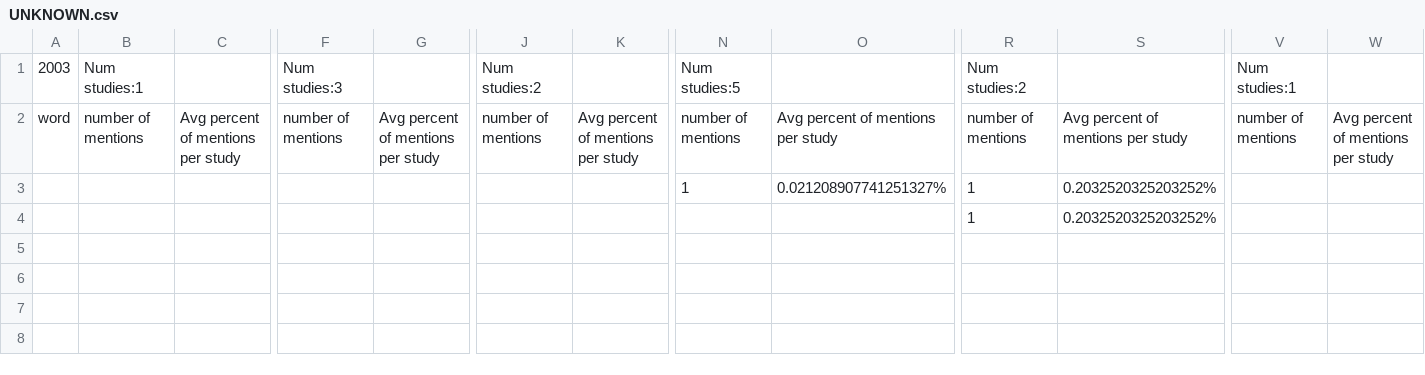
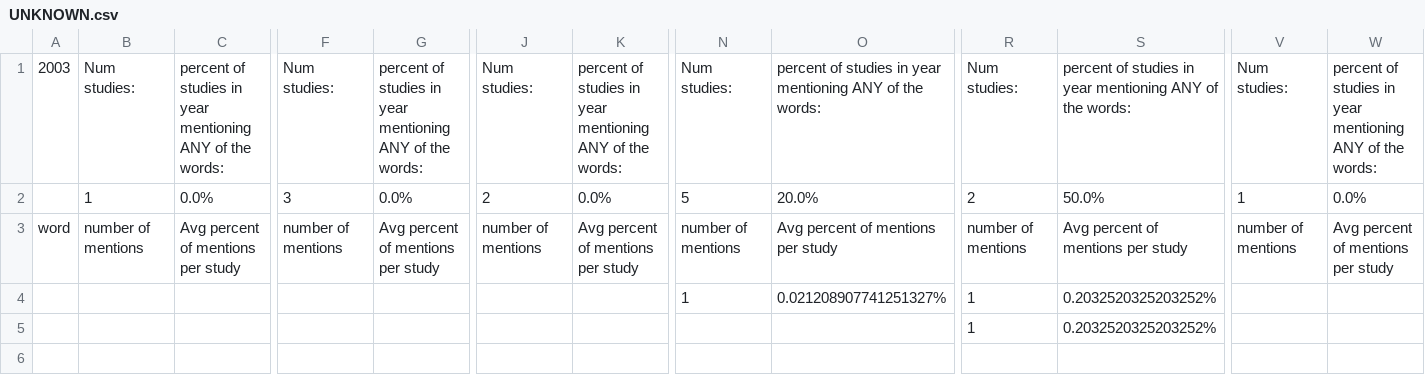
Before and after one commit to Marc-Morcos/ClinicalTrials-Urology-Database-Word-Counter, a CSV file: Output/UNKNOWN.csv, drawn as a sheet; only a part is shown, gaps mark what is left out; rows hold the shown columns only; the diff covers the shown part only; the diff names each change by its address in the sheet, - before the commit and + after, or states it on an @@ line.

```diff
--- a/Output/UNKNOWN.csv
+++ b/Output/UNKNOWN.csv
-B1: Num studies:1
+B1: Num studies:
-C1: (empty)
+C1: percent of studies in year mentioning ANY of the words:
-F1: Num studies:3
+F1: Num studies:
-G1: (empty)
+G1: percent of studies in year mentioning ANY of the words:
-J1: Num studies:2
+J1: Num studies:
-K1: (empty)
+K1: percent of studies in year mentioning ANY of the words:
-N1: Num studies:5
+N1: Num studies:
-O1: (empty)
+O1: percent of studies in year mentioning ANY of the words:
-R1: Num studies:2
+R1: Num studies:
-S1: (empty)
+S1: percent of studies in year mentioning ANY of the words:
-V1: Num studies:1
+V1: Num studies:
-W1: (empty)
+W1: percent of studies in year mentioning ANY of the words:
+row 2:  | 1 | 0.0% | 3 | 0.0% | 2 | 0.0% | 5 | 20.0% | 2 | 50.0% | 1 | 0.0%
```
Also changed, not shown: 28 edited cells elsewhere in this file, Output/ACTIVE_NOT_RECRUITING.csv, Output/COMPLETED.csv, 7 other files.
